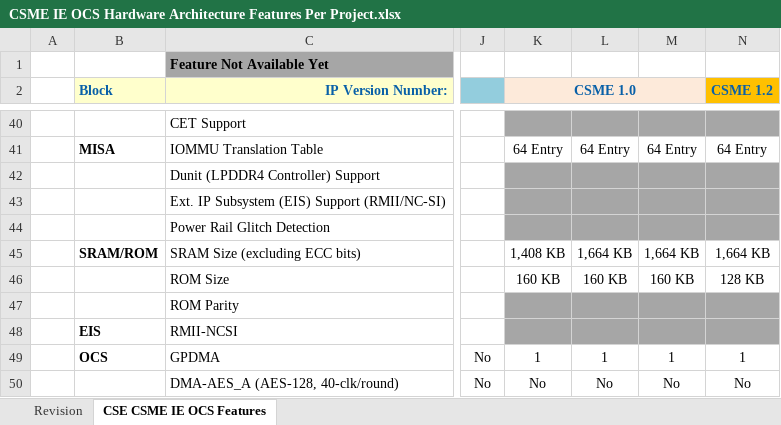
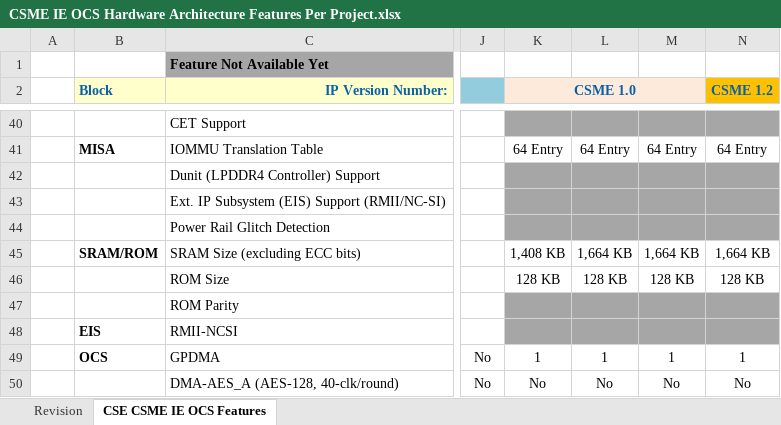
Before and after one commit to jason-ytsao/exp_submodule, an Excel workbook: ArchSpecs/Working/CSME IE OCS Hardware Architecture Features Per Project.xlsx, sheet CSE CSME IE OCS Features, drawn as a sheet; only a part is shown, gaps mark what is left out; values as stored, in another font and other column widths than the file's, no borders; the diff names each change by its address in the sheet, - before the commit and + after, or states it on an @@ line.

Commit message:
.
[git-p4: depot-paths = "//depot/projects/coe/CSME/": change = 761789]

```diff
--- a/ArchSpecs/Working/CSME IE OCS Hardware Architecture Features Per Project.xlsx (sheet CSE CSME IE OCS Features)
+++ b/ArchSpecs/Working/CSME IE OCS Hardware Architecture Features Per Project.xlsx (sheet CSE CSME IE OCS Features)
-K46 (CSME 1.0): 160 KB
+K46 (CSME 1.0): 128 KB
-L46: 160 KB
+L46: 128 KB
-M46: 160 KB
+M46: 128 KB
```
Also changed, not shown: sheet Revision.
